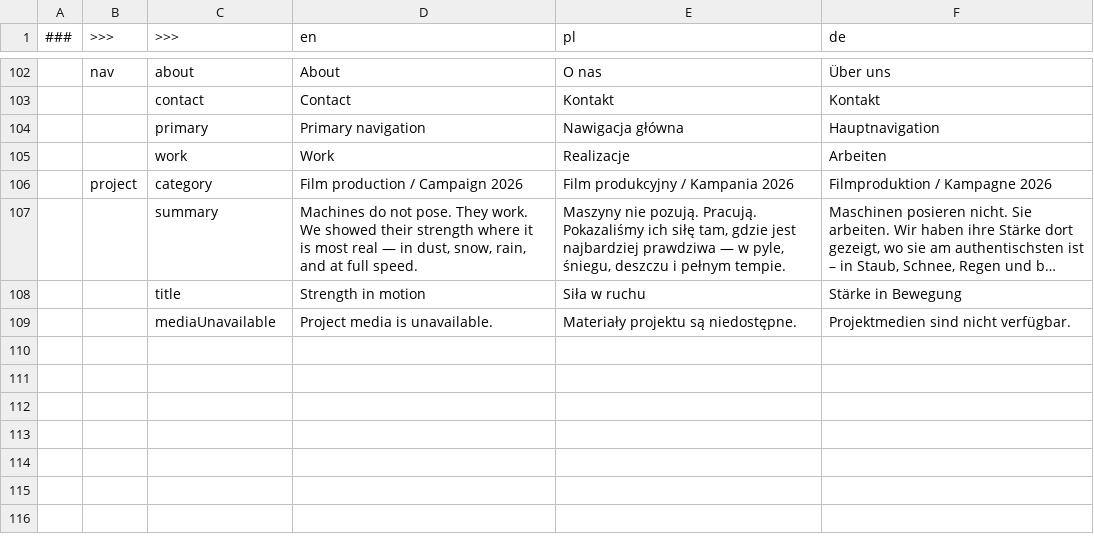
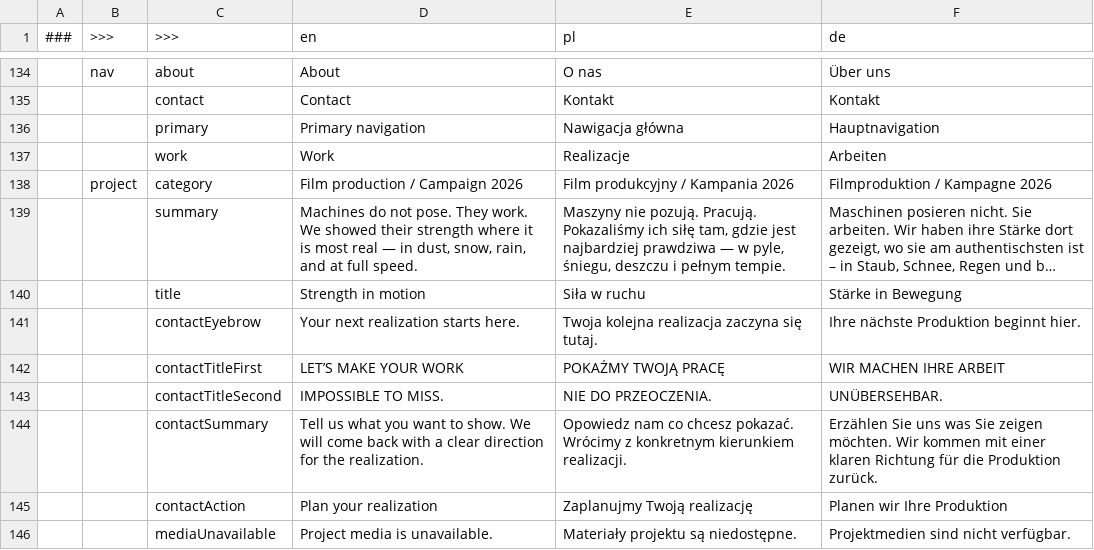
Before and after one commit to MaksZys/ziron-landing-page, a CSV file: translations/translations.csv, drawn as a sheet; only a part is shown, gaps mark what is left out; long unchanged cells end in …; the diff covers the shown part only.

Commit message:
Homepage v2 (#4)
* Improve localized contact and privacy pages

* Reserve mobile hero space for left-aligned proof rail

* Add localized project contact section

* Adjust mobile heading sizes across views

---------

Co-authored-by: Maksymilian Zyskowski <zyskowski.maksymilian@gmail.com>

```diff
--- a/translations/translations.csv
+++ b/translations/translations.csv
@@ -108,2 +140,7 @@
 ,,title,Strength in motion,Siła w ruchu,Stärke in Bewegung
+,,contactEyebrow,Your next realization starts here.,Twoja kolejna realizacja zaczyna się tutaj.,Ihre nächste Produktion beginnt hier.
+,,contactTitleFirst,LET’S MAKE YOUR WORK,POKAŻMY TWOJĄ PRACĘ,WIR MACHEN IHRE ARBEIT
+,,contactTitleSecond,IMPOSSIBLE TO MISS.,NIE DO PRZEOCZENIA.,UNÜBERSEHBAR.
+,,contactSummary,Tell us what you want to show. We will come back with a clear direction for the realization.,Opowiedz nam co chcesz pokazać. Wrócimy z konkretnym kierunkiem realizacji.,Erzählen Sie uns was Sie zeigen möchten. Wir kommen mit einer klaren Richtung für die Produktion zurück.
+,,contactAction,Plan your realization,Zaplanujmy Twoją realizację,Planen wir Ihre Produktion
 ,,mediaUnavailable,Project media is unavailable.,Materiały projektu są niedostępne.,Projektmedien sind nicht verfügbar.
```
Also changed, not shown: 33 added rows and 1 removed row elsewhere in this file, 24 other files.
